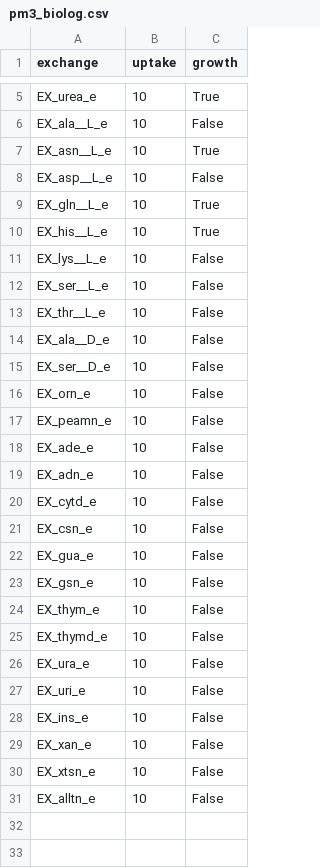
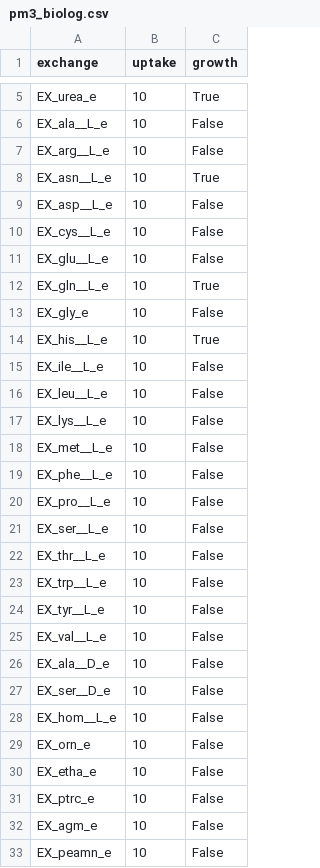
Before and after one commit to pnnl-predictive-phenomics/Avine-GEM, a CSV file: a_vine/data/growth/pm3_biolog.csv, drawn as a sheet; only a part is shown, gaps mark what is left out; the shorter side is filled out with more unchanged rows; the diff covers the shown part only; the diff names each change by its address in the sheet, - before the commit and + after, or states it on an @@ line.

Commit message:
Adding biolog exchange reactions to model.

```diff
--- a/a_vine/data/growth/pm3_biolog.csv
+++ b/a_vine/data/growth/pm3_biolog.csv
+row 7: EX_arg__L_e | 10 | False
+row 10: EX_cys__L_e | 10 | False
+row 11: EX_glu__L_e | 10 | False
+row 13: EX_gly_e | 10 | False
+row 15: EX_ile__L_e | 10 | False
+row 16: EX_leu__L_e | 10 | False
+row 18: EX_met__L_e | 10 | False
+row 19: EX_phe__L_e | 10 | False
+row 20: EX_pro__L_e | 10 | False
+row 23: EX_trp__L_e | 10 | False
+row 24: EX_tyr__L_e | 10 | False
+row 25: EX_val__L_e | 10 | False
+row 28: EX_hom__L_e | 10 | False
+row 30: EX_etha_e | 10 | False
+row 31: EX_ptrc_e | 10 | False
+row 32: EX_agm_e | 10 | False
```
Also changed, not shown: 5 added rows elsewhere in this file, a_vine/data/growth/pm1_pm2_biolog.csv, 2 other files.
